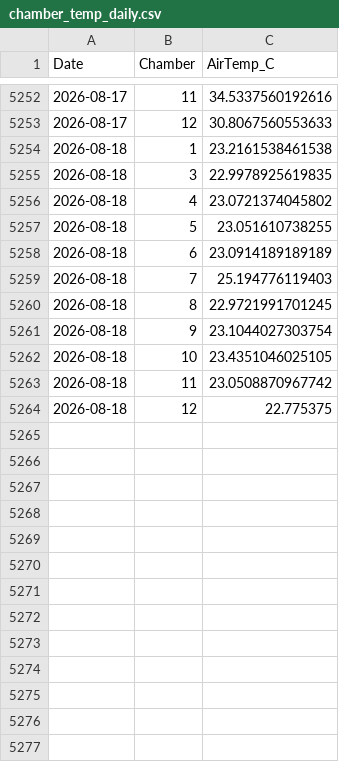
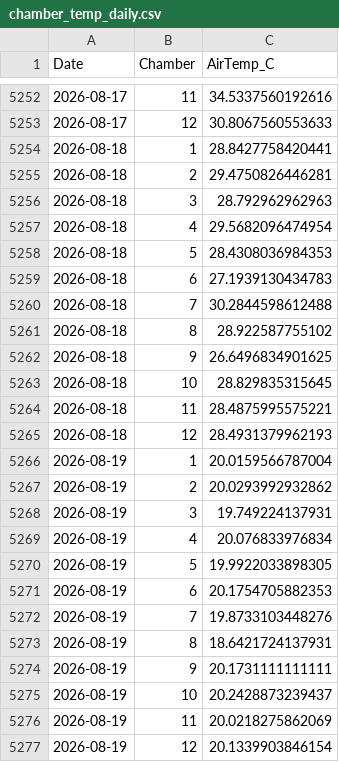
Before and after one commit to abbylewis/GENX_flux_data, a CSV file: processed_data/chamber_temp_daily.csv, drawn as a sheet; only a part is shown, gaps mark what is left out.

```diff
--- a/processed_data/chamber_temp_daily.csv
+++ b/processed_data/chamber_temp_daily.csv
@@ -5253,12 +5253,25 @@
 2026-08-17,12,30.8067560553633
-2026-08-18,1,23.2161538461538
-2026-08-18,3,22.9978925619835
-2026-08-18,4,23.0721374045802
-2026-08-18,5,23.051610738255
-2026-08-18,6,23.0914189189189
-2026-08-18,7,25.194776119403
-2026-08-18,8,22.9721991701245
-2026-08-18,9,23.1044027303754
-2026-08-18,10,23.4351046025105
-2026-08-18,11,23.0508870967742
-2026-08-18,12,22.775375
+2026-08-18,1,28.8427758420441
+2026-08-18,2,29.4750826446281
+2026-08-18,3,28.792962962963
+2026-08-18,4,29.5682096474954
+2026-08-18,5,28.4308036984353
+2026-08-18,6,27.1939130434783
+2026-08-18,7,30.2844598612488
+2026-08-18,8,28.922587755102
+2026-08-18,9,26.6496834901625
+2026-08-18,10,28.829835315645
+2026-08-18,11,28.4875995575221
+2026-08-18,12,28.4931379962193
+2026-08-19,1,20.0159566787004
+2026-08-19,2,20.0293992932862
+2026-08-19,3,19.749224137931
+2026-08-19,4,20.076833976834
+2026-08-19,5,19.9922033898305
+2026-08-19,6,20.1754705882353
+2026-08-19,7,19.8733103448276
+2026-08-19,8,18.6421724137931
+2026-08-19,9,20.1731111111111
+2026-08-19,10,20.2428873239437
+2026-08-19,11,20.0218275862069
+2026-08-19,12,20.1339903846154
```
Also changed, not shown: processed_data/soil_temp_daily.csv, 5 other files.
